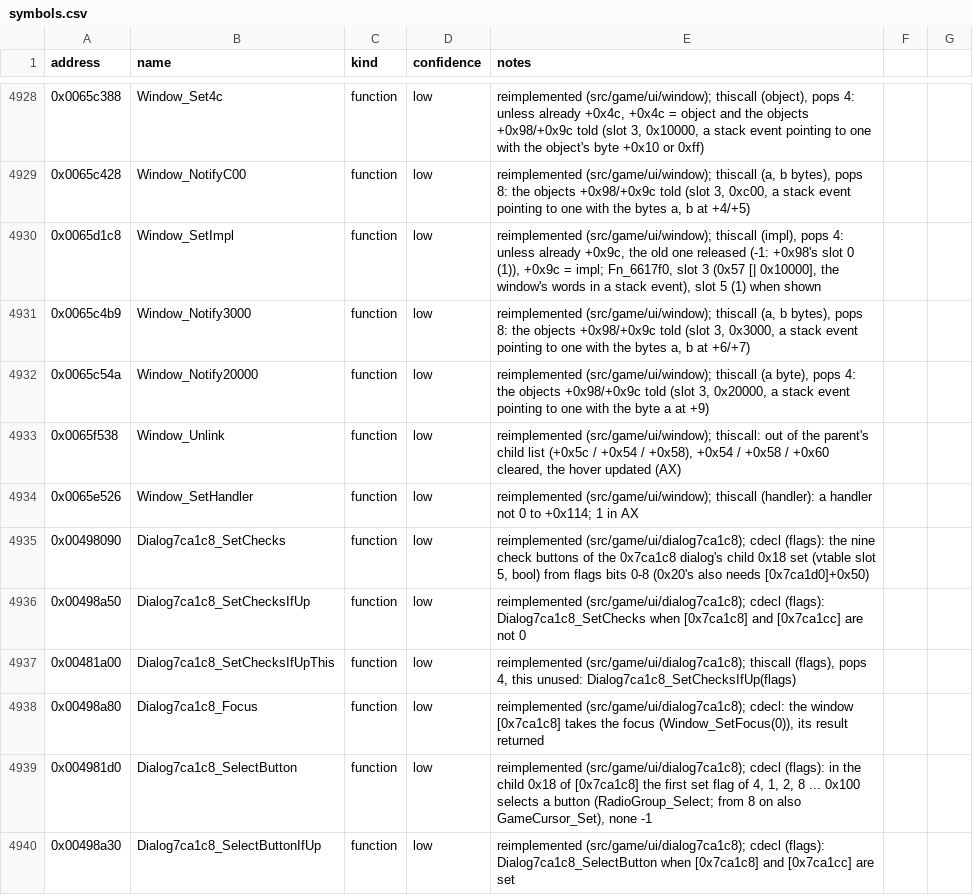
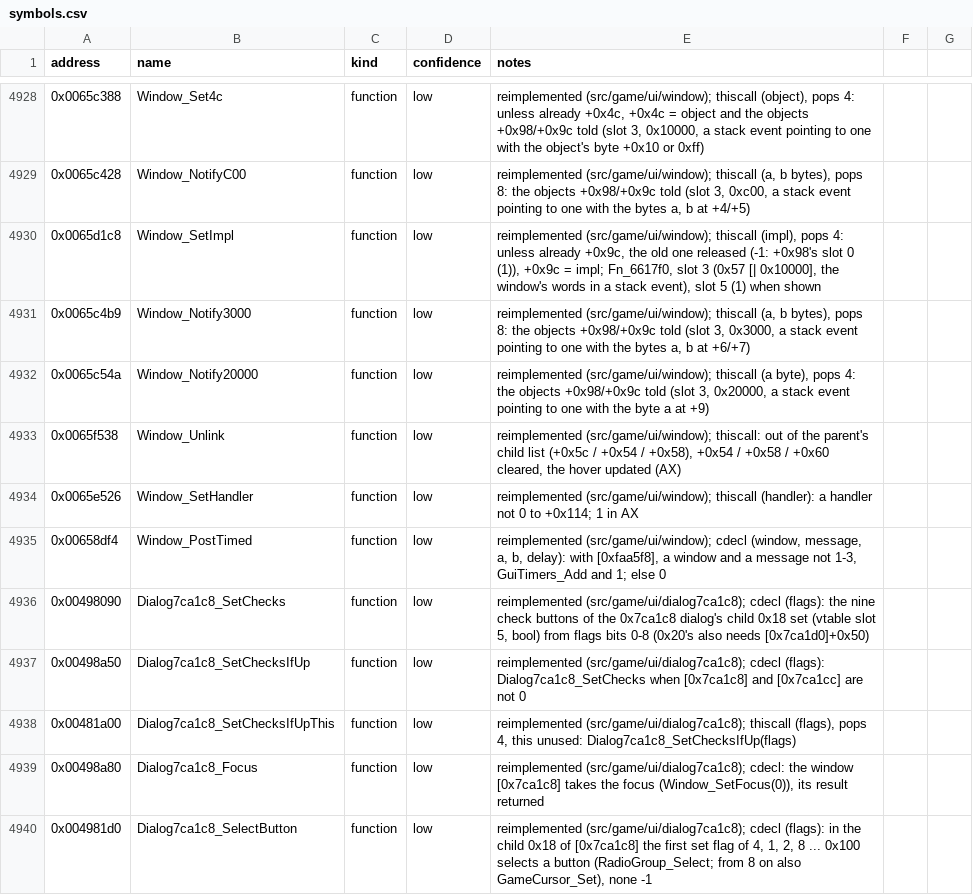
Before and after one commit to Noklef/TPW, a CSV file: re/symbols.csv, drawn as a sheet; only a part is shown, gaps mark what is left out; the shorter side is filled out with more unchanged rows.

```diff
--- a/re/symbols.csv
+++ b/re/symbols.csv
@@ -4934,2 +4934,3 @@ address,name,kind,confidence,notes
 0x0065e526,Window_SetHandler,function,low,reimplemented (src/game/ui/window); thiscall (handler): a handler not 0 to +0x114; 1 in AX
+0x00658df4,Window_PostTimed,function,low,"reimplemented (src/game/ui/window); cdecl (window, message, a, b, delay): with [0xfaa5f8], a window and a message not 1-3, GuiTimers_Add and 1; else 0"
 0x00498090,Dialog7ca1c8_SetChecks,function,low,"reimplemented (src/game/ui/dialog7ca1c8); cdecl (flags): the nine check buttons of the 0x7ca1c8 dialog's child 0x18 set (vtable slot 5, bool) from flags bits 0-8 (0x20's also needs [0x7ca1d0]+0x50)"
```
Also changed, not shown: 4 other files.
